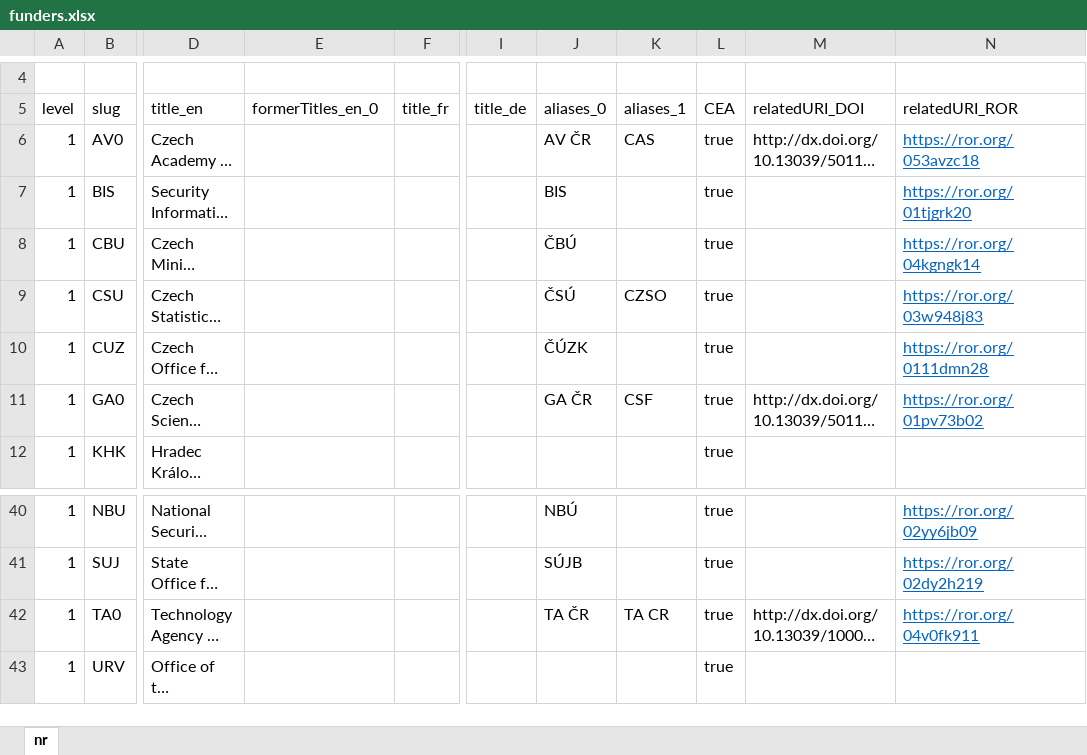
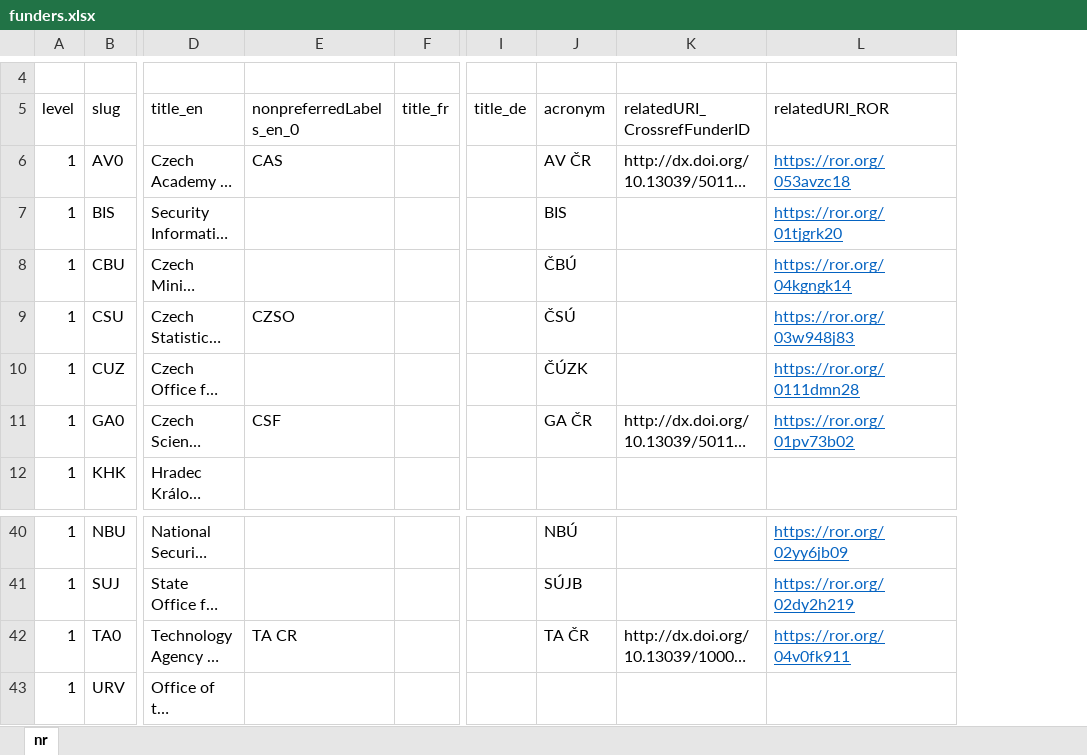
Before and after one commit to Narodni-repozitar/nr-taxonomies, an Excel workbook: data/excel/funders.xlsx, sheet nr, drawn as a sheet; only a part is shown, gaps mark what is left out; long unchanged cells end in …; values as stored, in another font and other column widths than the file's, no borders; conditional formats not drawn; removed rows and columns are numbered as before the commit, all else as after; the diff names each change by its address in the sheet, - before the commit and + after, or states it on an @@ line.

Commit message:
changes on taxonomies for data to be suitable for documents

```diff
--- a/data/excel/funders.xlsx (sheet nr)
+++ b/data/excel/funders.xlsx (sheet nr)
-column K (aliases_1), rows 6-11: CAS |  |  | CZSO |  | CSF; row 42: TA CR
-column L (CEA), rows 6-12: all true; rows 40-43: all true
-E5: formerTitles_en_0
+E5: nonpreferredLabels_en_0
-J5: aliases_0
+J5: acronym
-K5: relatedURI_DOI
+K5: relatedURI_CrossrefFunderID
-E6 (nonpreferredLabels_en_0): (empty)
+E6 (nonpreferredLabels_en_0): CAS
-E9 (nonpreferredLabels_en_0): (empty)
+E9 (nonpreferredLabels_en_0): CZSO
-E11 (nonpreferredLabels_en_0): (empty)
+E11 (nonpreferredLabels_en_0): CSF
-E42 (nonpreferredLabels_en_0): (empty)
+E42 (nonpreferredLabels_en_0): TA CR
```
Also changed, not shown: data/excel/languages.xlsx, data/excel/licenses.xlsx, 6 other files.
